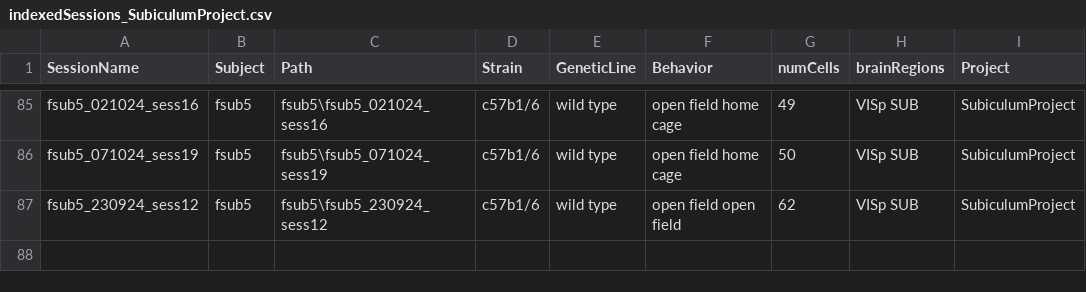
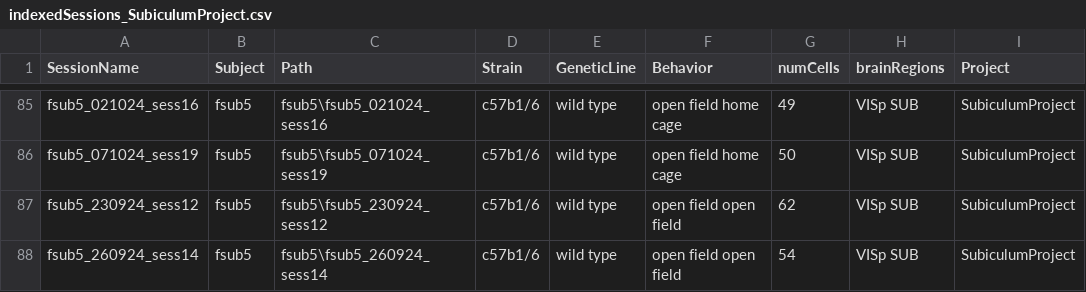
Before and after one commit to abadpablo/SubiculumProject, a CSV file: indexedSessions_SubiculumProject.csv, drawn as a sheet; only a part is shown, gaps mark what is left out.

Commit message:
Added Session: fSUB5_260924_sess14

```diff
--- a/indexedSessions_SubiculumProject.csv
+++ b/indexedSessions_SubiculumProject.csv
@@ -87 +87,2 @@ fsub5_071024_sess19,fsub5,fsub5\fsub5_071024_sess19,c57b1/6,wild type,open field
 fsub5_230924_sess12,fsub5,fsub5\fsub5_230924_sess12,c57b1/6,wild type,open field open field,62,VISp SUB,SubiculumProject
+fsub5_260924_sess14,fsub5,fsub5\fsub5_260924_sess14,c57b1/6,wild type,open field open field,54,VISp SUB,SubiculumProject
```
